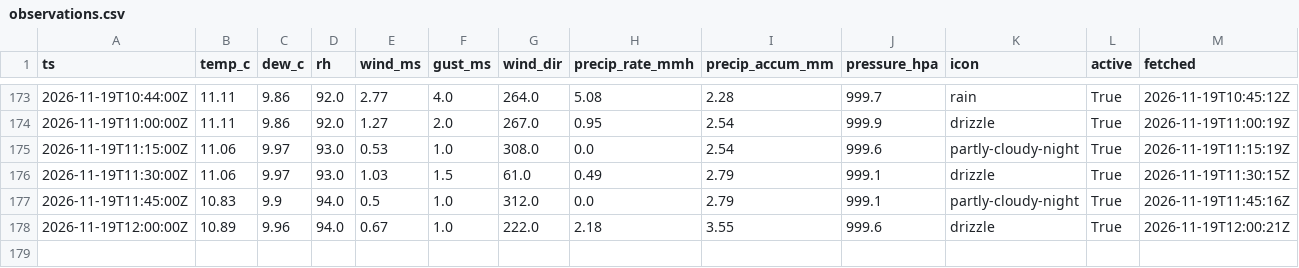
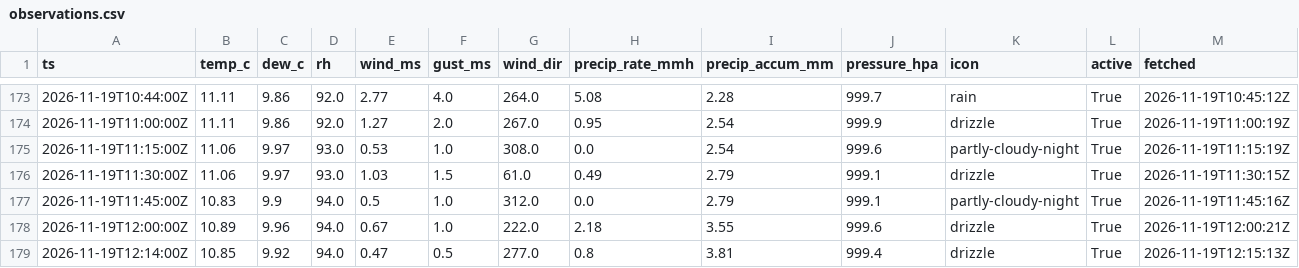
Before and after one commit to cole581/ButtonwillowWeather, a CSV file: data/observations.csv, drawn as a sheet; only a part is shown, gaps mark what is left out.

```diff
--- a/data/observations.csv
+++ b/data/observations.csv
@@ -178 +178,2 @@ ts,temp_c,dew_c,rh,wind_ms,gust_ms,wind_dir,precip_rate_mmh,precip_accum_mm,pres
 2026-11-19T12:00:00Z,10.89,9.96,94.0,0.67,1.0,222.0,2.18,3.55,999.6,drizzle,True,2026-11-19T12:00:21Z
+2026-11-19T12:14:00Z,10.85,9.92,94.0,0.47,0.5,277.0,0.8,3.81,999.4,drizzle,True,2026-11-19T12:15:13Z
```
Also changed, not shown: data/forecast_errors.csv, data/matched.csv, 4 other files.
